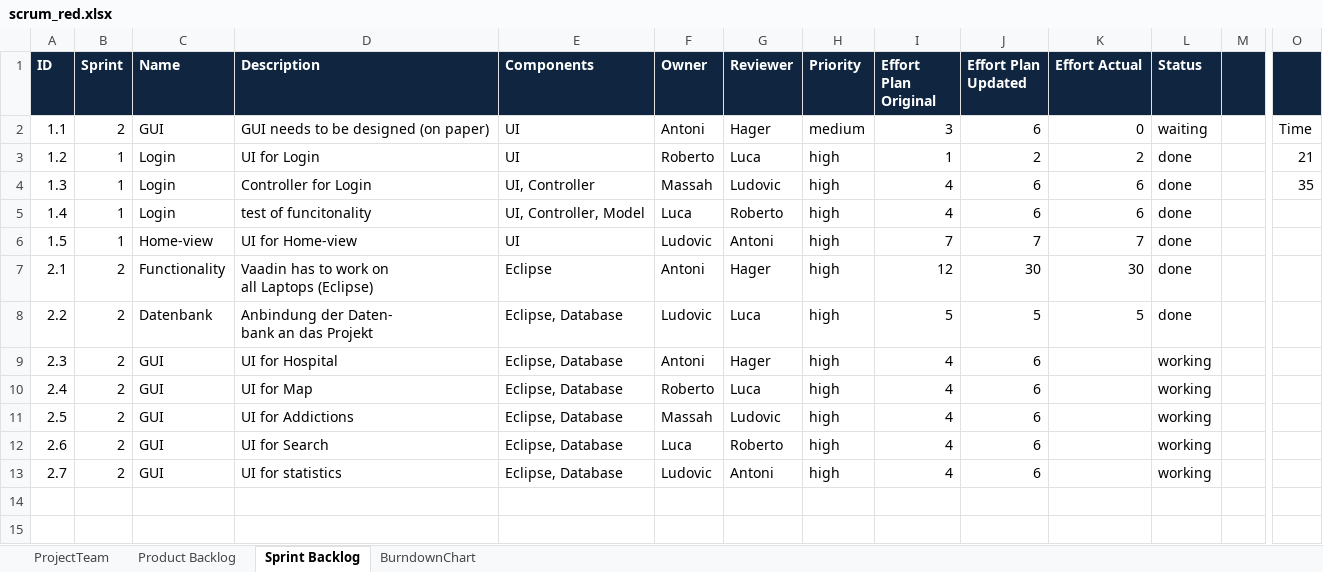
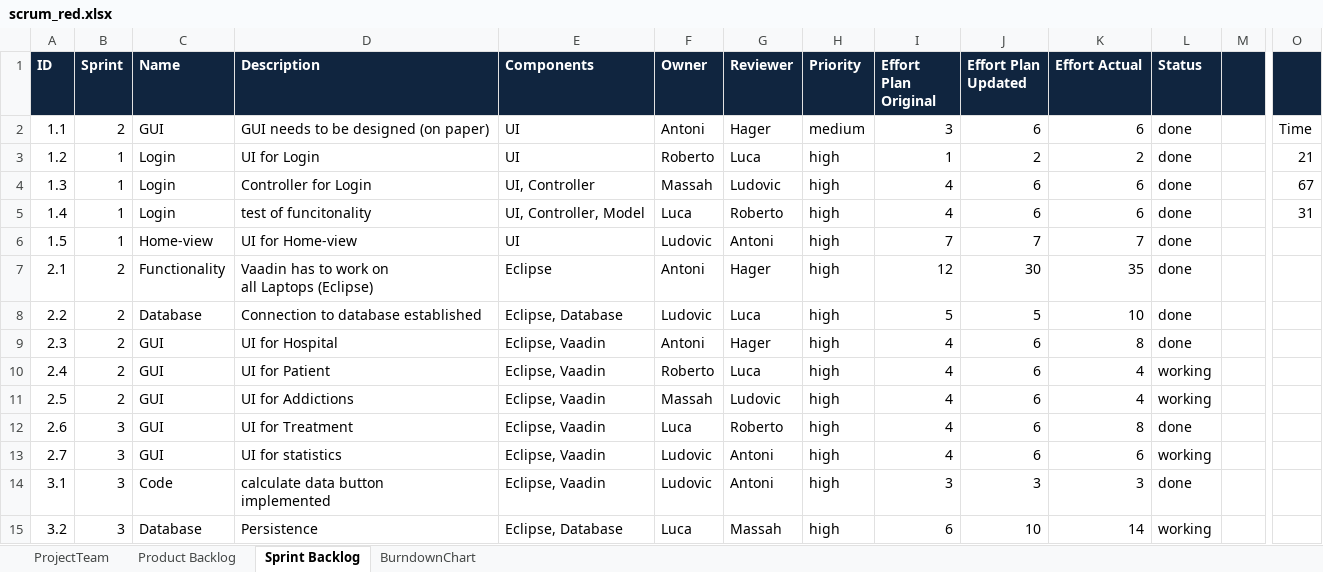
Before and after one commit to tomia1/ch.bfh.btx8081.w2016.red, an Excel workbook: doc/task10/scrum_red.xlsx, sheet Sprint Backlog, drawn as a sheet; only a part is shown, gaps mark what is left out; values as stored, in another font and other column widths than the file's, no borders; rows hold the shown columns only; ↵ is a line break in a cell; the diff names each change by its address in the sheet, - before the commit and + after, or states it on an @@ line.

Commit message:
final update scrum

```diff
--- a/doc/task10/scrum_red.xlsx (sheet Sprint Backlog)
+++ b/doc/task10/scrum_red.xlsx (sheet Sprint Backlog)
-K2 (Effort Actual): 0
+K2 (Effort Actual): 6
-L2 (Status): waiting
+L2 (Status): done
-O4: 35
+O4: 67
-O5: (empty)
+O5: 31
-K7 (Effort Actual): 30
+K7 (Effort Actual): 35
-C8 (Name): Datenbank
+C8 (Name): Database
-D8 (Description): Anbindung der Daten- ↵ bank an das Projekt
+D8 (Description): Connection to database established
-K8 (Effort Actual): 5
+K8 (Effort Actual): 10
-E9:E13 (Components): Eclipse, Database
+E9:E13 (Components): Eclipse, Vaadin
-K9 (Effort Actual): (empty)
+K9 (Effort Actual): 8
-L9 (Status): working
+L9 (Status): done
-D10 (Description): UI for Map
+D10 (Description): UI for Patient
-K10:K11 (Effort Actual): (empty)
+K10:K11 (Effort Actual): 4
-B12:B13 (Sprint): 2
+B12:B13 (Sprint): 3
-D12 (Description): UI for Search
+D12 (Description): UI for Treatment
-K12 (Effort Actual): (empty)
+K12 (Effort Actual): 8
-L12 (Status): working
+L12 (Status): done
-K13 (Effort Actual): (empty)
+K13 (Effort Actual): 6
+row 14: 3.1 | 3 | Code | calculate data button ↵ implemented | Eclipse, Vaadin | Ludovic | Antoni | high | 3 | 3 | 3 | done
+row 15: 3.2 | 3 | Database | Persistence | Eclipse, Database | Luca | Massah | high | 6 | 10 | 14 | working
```
Also changed, not shown: sheet Product Backlog, sheet BurndownChart.
